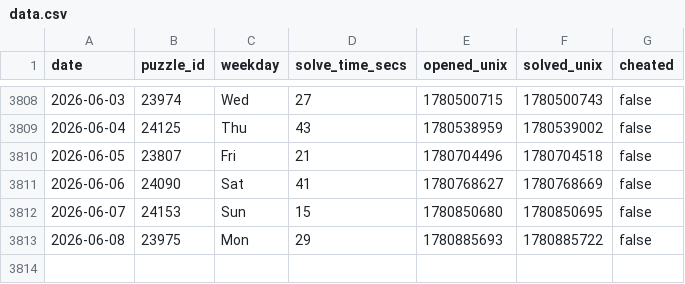
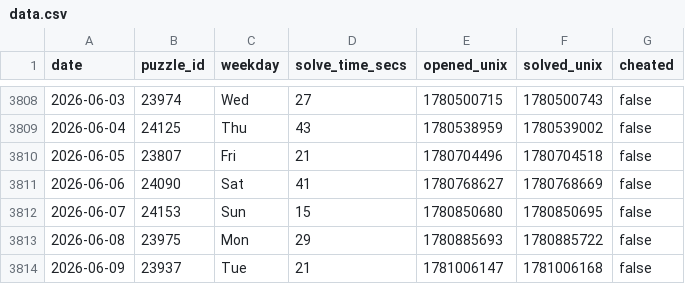
Before and after one commit to samleitermann/NYTMiniScraper, a CSV file: data.csv, drawn as a sheet; only a part is shown, gaps mark what is left out; the diff names each change by its address in the sheet, - before the commit and + after, or states it on an @@ line.

```diff
--- a/data.csv
+++ b/data.csv
+row 3814: 2026-06-09 | 23937 | Tue | 21 | 1781006147 | 1781006168 | false
```
Also changed, not shown: 2 other files.
